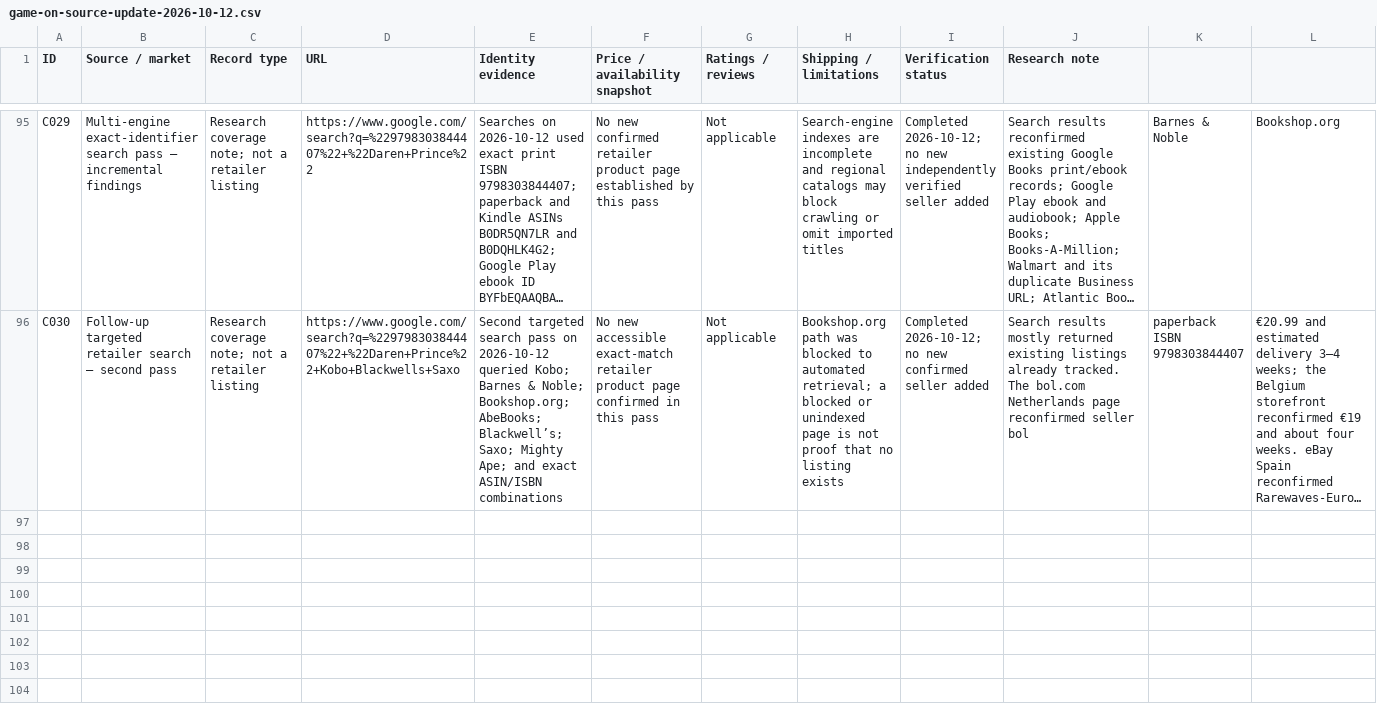
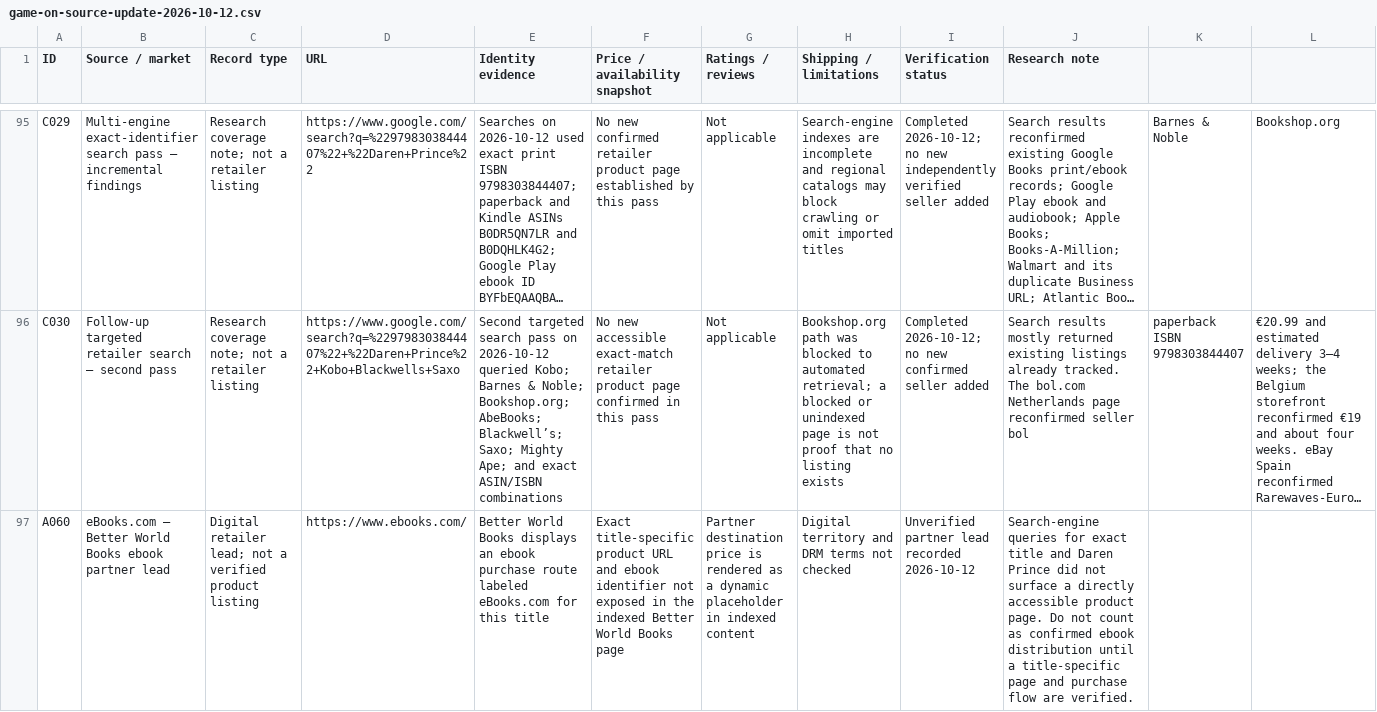
Before and after one commit to darenprince/darenprince-author, a CSV file: docs/research/game-on-source-update-2026-10-12.csv, drawn as a sheet; only a part is shown, gaps mark what is left out; long unchanged cells end in …; rows hold the shown columns only; the diff covers the shown part only; the diff names each change by its address in the sheet, - before the commit and + after, or states it on an @@ line.

Commit message:
Expand Game On search register with ebook audiobook and archive partner leads

```diff
--- a/docs/research/game-on-source-update-2026-10-12.csv
+++ b/docs/research/game-on-source-update-2026-10-12.csv
+row 97: A060 | eBooks.com — Better World Books ebook partner lead | Digital retailer lead; not a verified product listing | https://www.ebooks.com/ | Better World Books displays an ebook purchase route labeled eBooks.com for this title | Exact title-specific product URL and ebook identifier not exposed in the indexed Better World Books page | Partner destination price is rendered as a dynamic placeholder in indexed content | Digital territory and DRM terms not checked | Unverified partner lead recorded 2026-10-12 | Search-engine queries for exact title and Daren Prince did not surface a directly accessible product page. Do not count as confirmed ebook distribution until a title-specific page and purchase flow are verified.
```
Also changed, not shown: 3 added rows elsewhere in this file.
